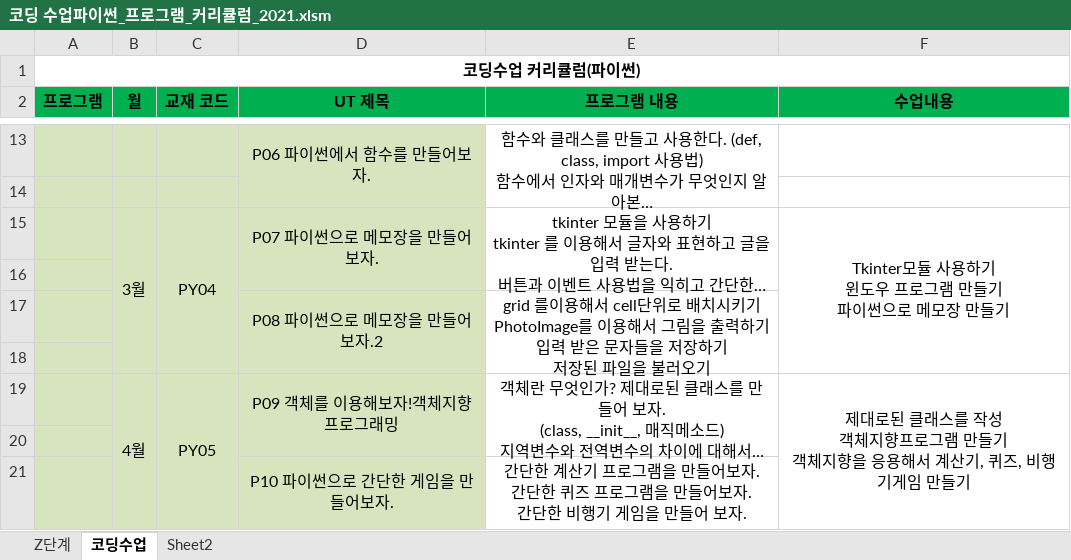
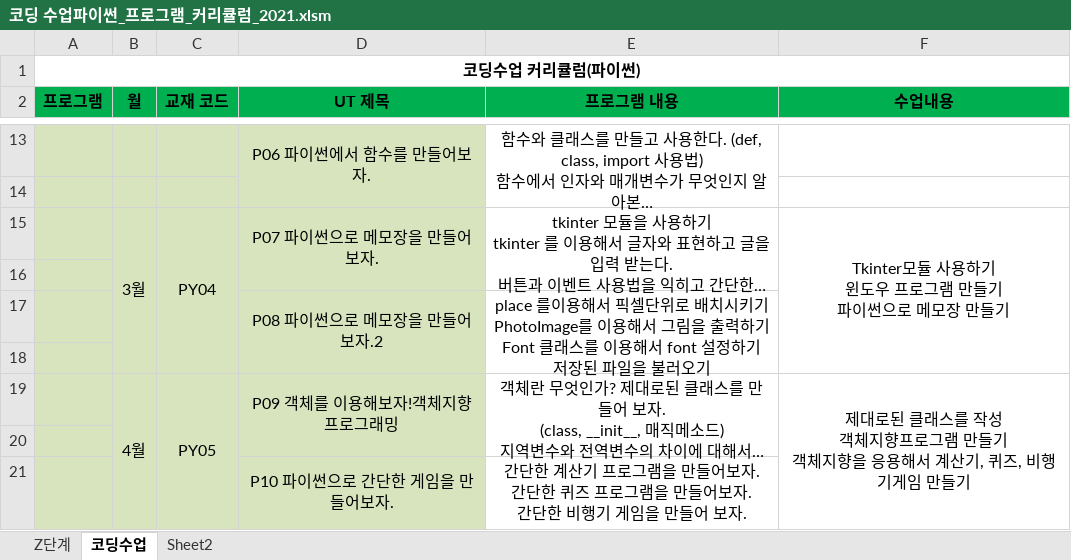
Before and after one commit to freshmea/weizman_python_class, an Excel workbook: textbook/코딩 수업파이썬_프로그램_커리큘럼_2021.xlsm, sheet 코딩수업, drawn as a sheet; only a part is shown, gaps mark what is left out; long unchanged cells end in …; values as stored, in another font and other column widths than the file's, no borders; ↵ is a line break in a cell; the diff names each change by its address in the sheet, - before the commit and + after, or states it on an @@ line.

```diff
--- a/textbook/코딩 수업파이썬_프로그램_커리큘럼_2021.xlsm (sheet 코딩수업)
+++ b/textbook/코딩 수업파이썬_프로그램_커리큘럼_2021.xlsm (sheet 코딩수업)
-E17 (프로그램 내용): grid 를이용해서 cell단위로 배치시키기 ↵ PhotoImage를 이용해서 그림을 출력하기 ↵ 입력 받은 문자들을 저장하기 ↵ 저…
+E17 (프로그램 내용): place 를이용해서 픽셀단위로 배치시키기 ↵ PhotoImage를 이용해서 그림을 출력하기 ↵ Font 클래스를 이용해서 font 설정하기 ↵ 저…
```
Also changed, not shown: 29 other files.
